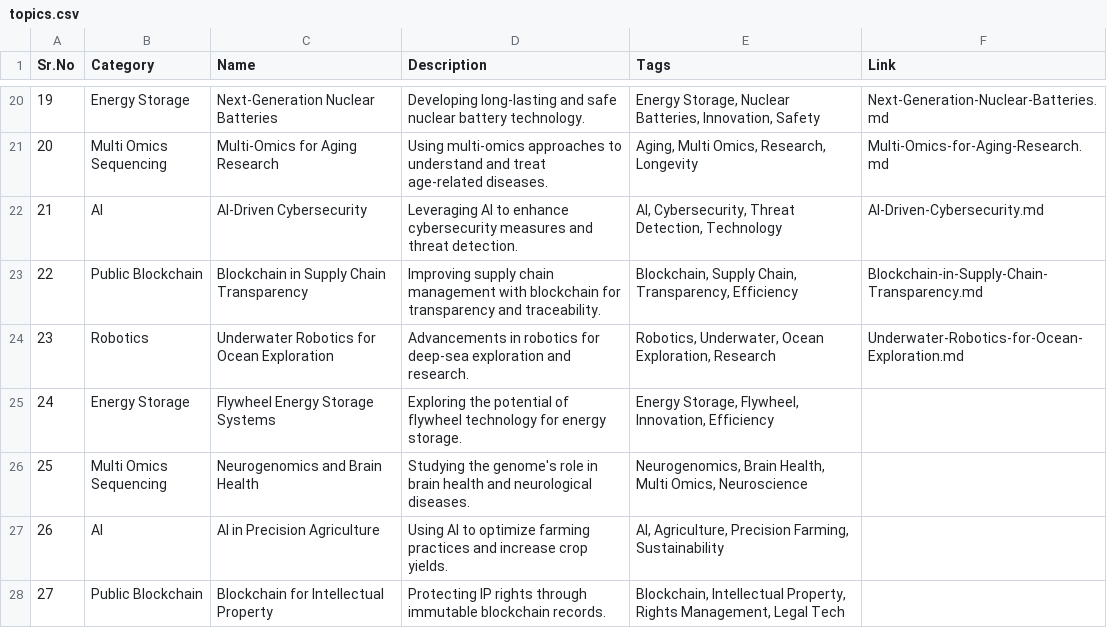
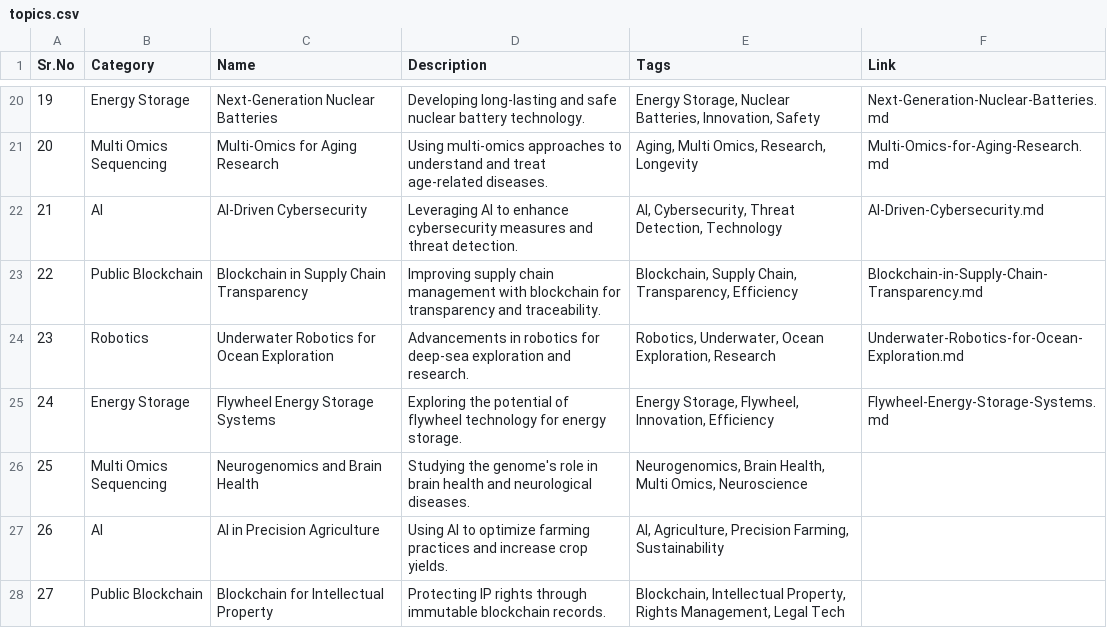
Before and after one commit to Kanakjr/100-days-of-AI-Writing, a CSV file: topics.csv, drawn as a sheet; only a part is shown, gaps mark what is left out.

Commit message:
Added Flywheel Energy Storage Systems article

```diff
--- a/topics.csv
+++ b/topics.csv
@@ -24,3 +24,3 @@ Sr.No,Category,Name,Description,Tags,Link
 23,Robotics,Underwater Robotics for Ocean Exploration,Advancements in robotics for deep-sea exploration and research.,"Robotics, Underwater, Ocean Exploration, Research",Underwater-Robotics-for-Ocean-Exploration.md
-24,Energy Storage,Flywheel Energy Storage Systems,Exploring the potential of flywheel technology for energy storage.,"Energy Storage, Flywheel, Innovation, Efficiency",
+24,Energy Storage,Flywheel Energy Storage Systems,Exploring the potential of flywheel technology for energy storage.,"Energy Storage, Flywheel, Innovation, Efficiency",Flywheel-Energy-Storage-Systems.md
 25,Multi Omics Sequencing,Neurogenomics and Brain Health,Studying the genome's role in brain health and neurological diseases.,"Neurogenomics, Brain Health, Multi Omics, Neuroscience",
```
Also changed, not shown: 4 other files.
